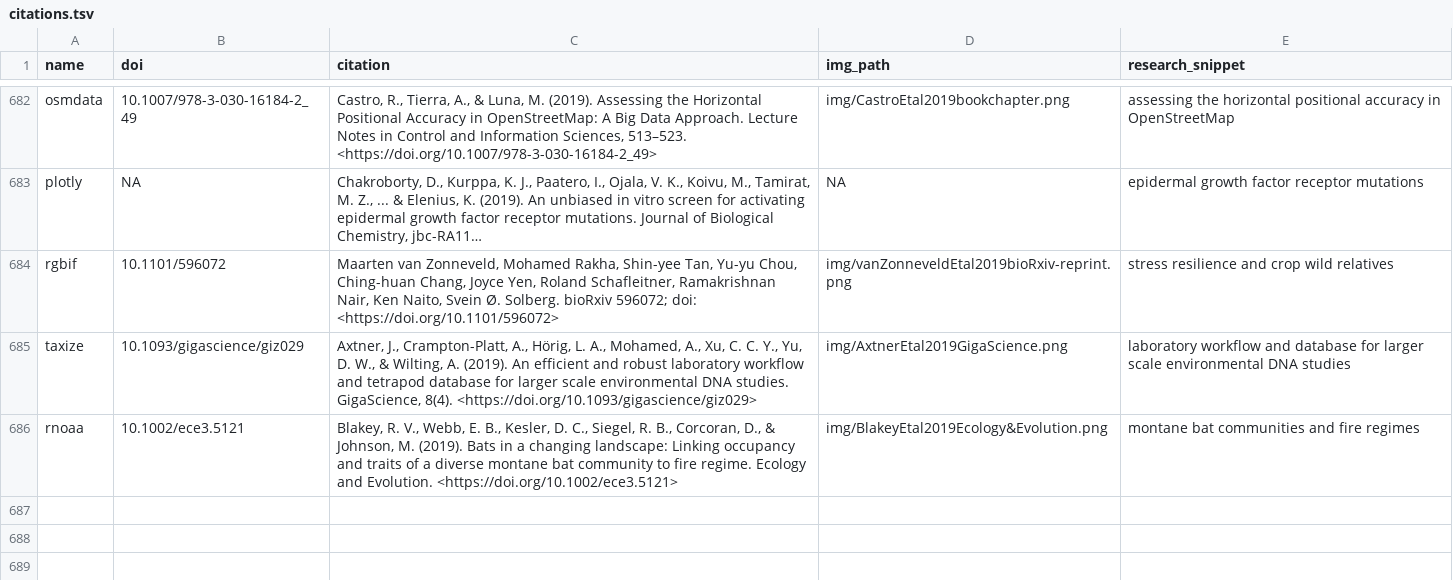
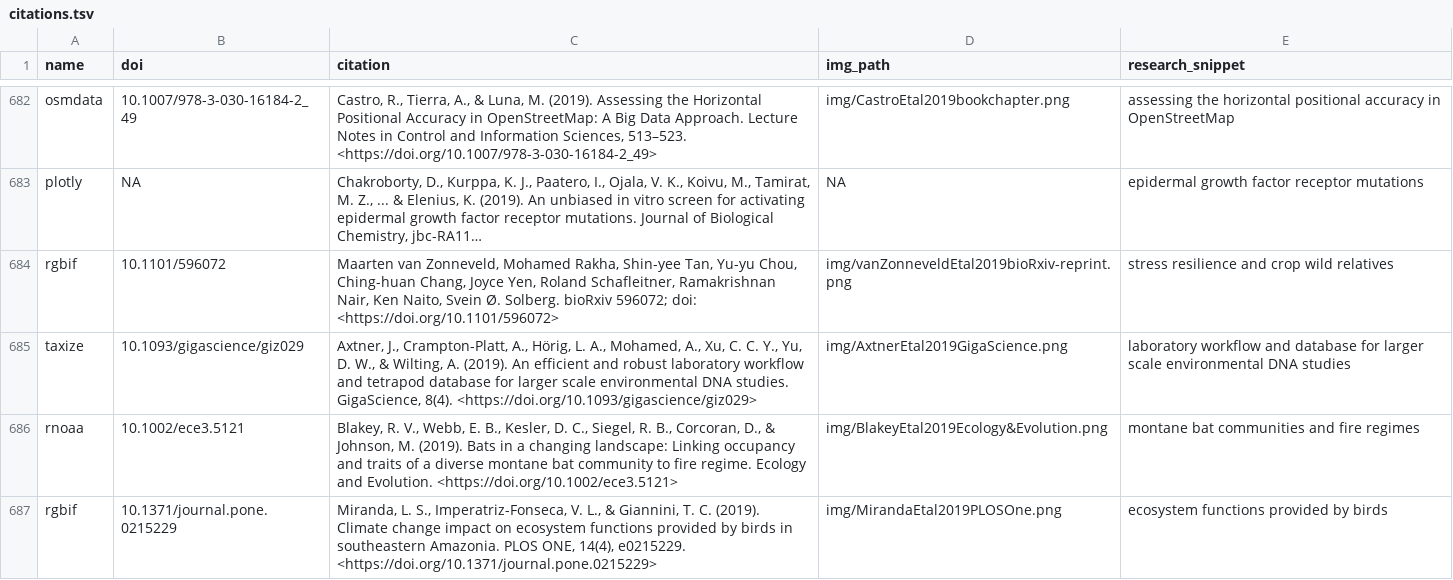
Before and after one commit to ropensci-org/ropensci_citations, a TSV file: citations.tsv, drawn as a sheet; only a part is shown, gaps mark what is left out; long unchanged cells end in …; the diff names each change by its address in the sheet, - before the commit and + after, or states it on an @@ line.

Commit message:
rgbif citaiton

```diff
--- a/citations.tsv
+++ b/citations.tsv
+row 687: rgbif | 10.1371/journal.pone.0215229 | Miranda, L. S., Imperatriz-Fonseca, V. L., & Giannini, T. C. (2019). Climate change impact on ecosystem functions provided by birds in southeastern Amazonia. PLOS ONE, 14(4), e0215229. <https://doi.org/10.1371/journal.pone.0215229> | img/MirandaEtal2019PLOSOne.png | ecosystem functions provided by birds
```
Also changed, not shown: 1 other file.
